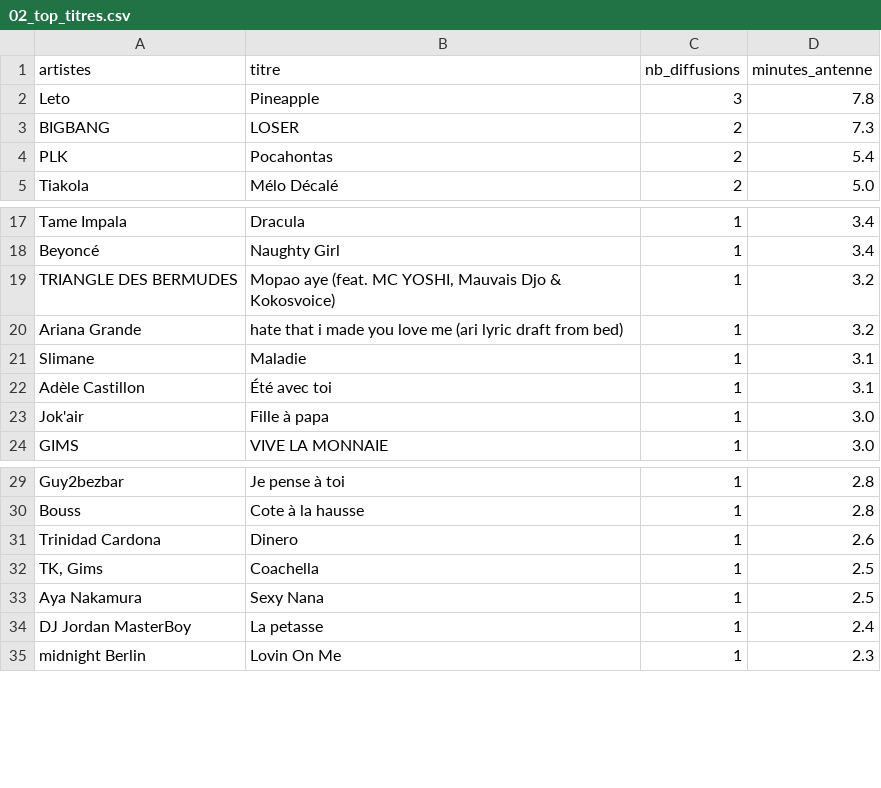
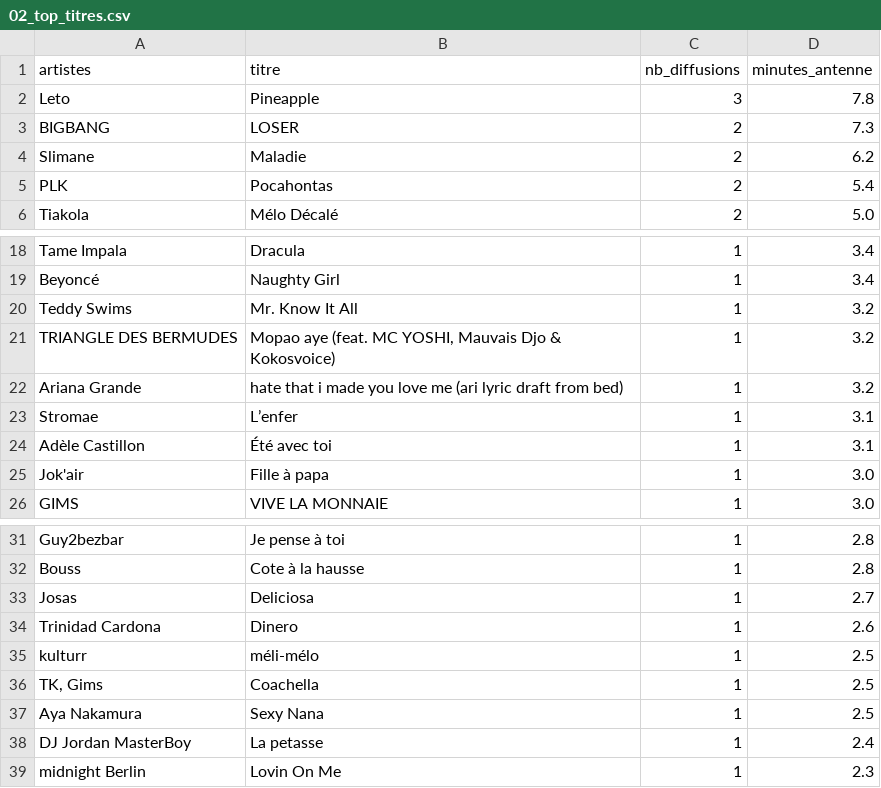
Before and after one commit to gunout/skyrock-monitor, a CSV file: resultats/02_top_titres.csv, drawn as a sheet; only a part is shown, gaps mark what is left out.

```diff
--- a/resultats/02_top_titres.csv
+++ b/resultats/02_top_titres.csv
@@ -3,2 +3,3 @@ Leto,Pineapple,3,7.8
 BIGBANG,LOSER,2,7.3
+Slimane,Maladie,2,6.2
 PLK,Pocahontas,2,5.4
@@ -18,5 +19,6 @@ Tame Impala,Dracula,1,3.4
 Beyoncé,Naughty Girl,1,3.4
+Teddy Swims,Mr. Know It All,1,3.2
 TRIANGLE DES BERMUDES,"Mopao aye (feat. MC YOSHI, Mauvais Djo & Kokosvoice)",1,3.2
 Ariana Grande,hate that i made you love me (ari lyric draft from bed),1,3.2
-Slimane,Maladie,1,3.1
+Stromae,L’enfer,1,3.1
 Adèle Castillon,Été avec toi,1,3.1
@@ -30,3 +32,5 @@ Guy2bezbar,Je pense à toi,1,2.8
 Bouss,Cote à la hausse,1,2.8
+Josas,Deliciosa,1,2.7
 Trinidad Cardona,Dinero,1,2.6
+kulturr,méli-mélo,1,2.5
 "TK, Gims",Coachella,1,2.5
```
Also changed, not shown: resultats/01_top_artistes.csv, resultats/08_duree_moyenne.csv, 13 other files.
